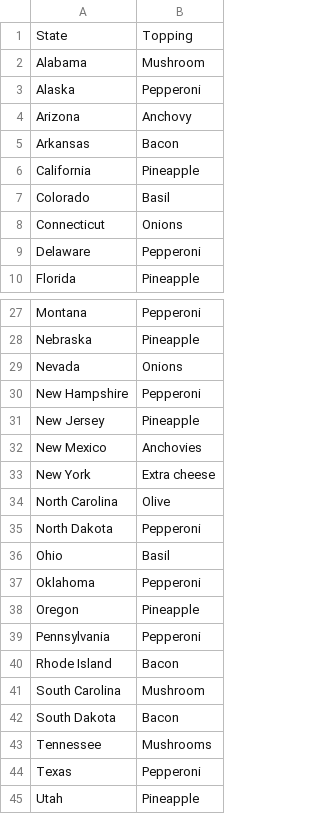
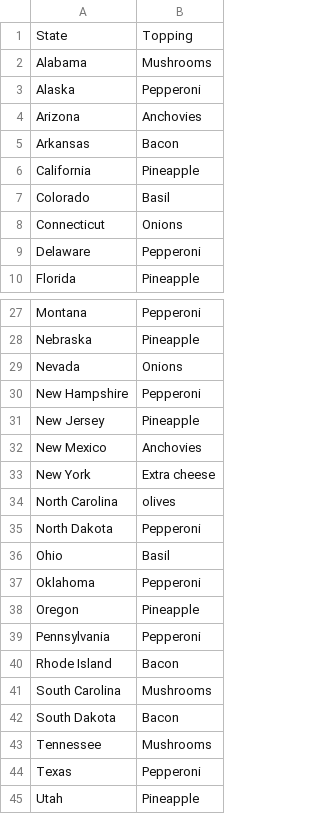
Before and after one commit to wipa12/Tastesbystate, a CSV file: toppingbystate.csv, drawn as a sheet; only a part is shown, gaps mark what is left out.

```diff
--- a/toppingbystate.csv
+++ b/toppingbystate.csv
@@ -1,5 +1,5 @@
 State,Topping
-Alabama,Mushroom
+Alabama,Mushrooms
 Alaska,Pepperoni
-Arizona,Anchovy
+Arizona,Anchovies
 Arkansas,Bacon
@@ -33,3 +33,3 @@ New Mexico,Anchovies
 New York,Extra cheese
-North Carolina,Olive
+North Carolina,olives
 North Dakota,Pepperoni
@@ -40,3 +40,3 @@ Pennsylvania,Pepperoni
 Rhode Island,Bacon
-South Carolina,Mushroom
+South Carolina,Mushrooms
 South Dakota,Bacon
```
Also changed, not shown: 1 other file.
